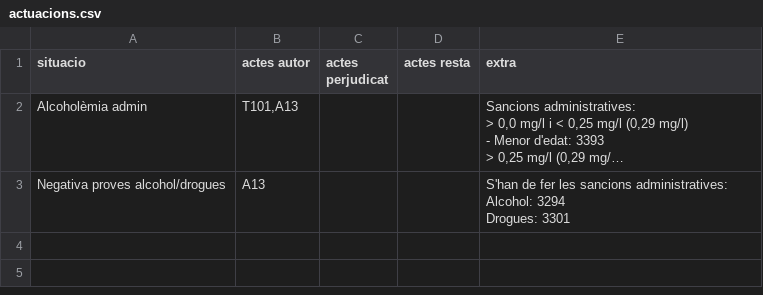
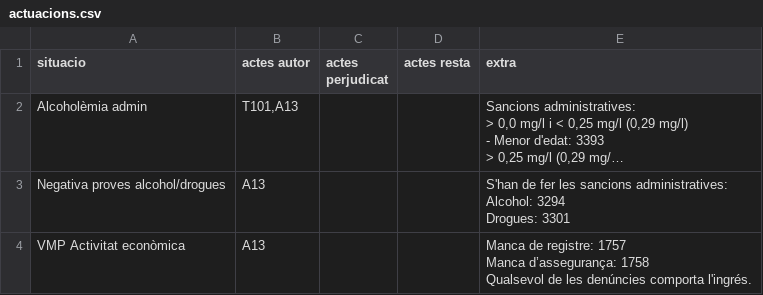
Before and after one commit to zaulin/GUB, a CSV file: actuacions/transit/vmp/actuacions.csv, drawn as a sheet; long unchanged cells end in …; ↵ is a line break in a cell; the diff names each change by its address in the sheet, - before the commit and + after, or states it on an @@ line.

Commit message:
Add files via upload

```diff
--- a/actuacions/transit/vmp/actuacions.csv
+++ b/actuacions/transit/vmp/actuacions.csv
+row 4: VMP Activitat econòmica | A13 |  |  | Manca de registre: 1757 ↵ Manca d’assegurança: 1758 ↵ Qualsevol de les denúncies comporta l'ingrés.
```
